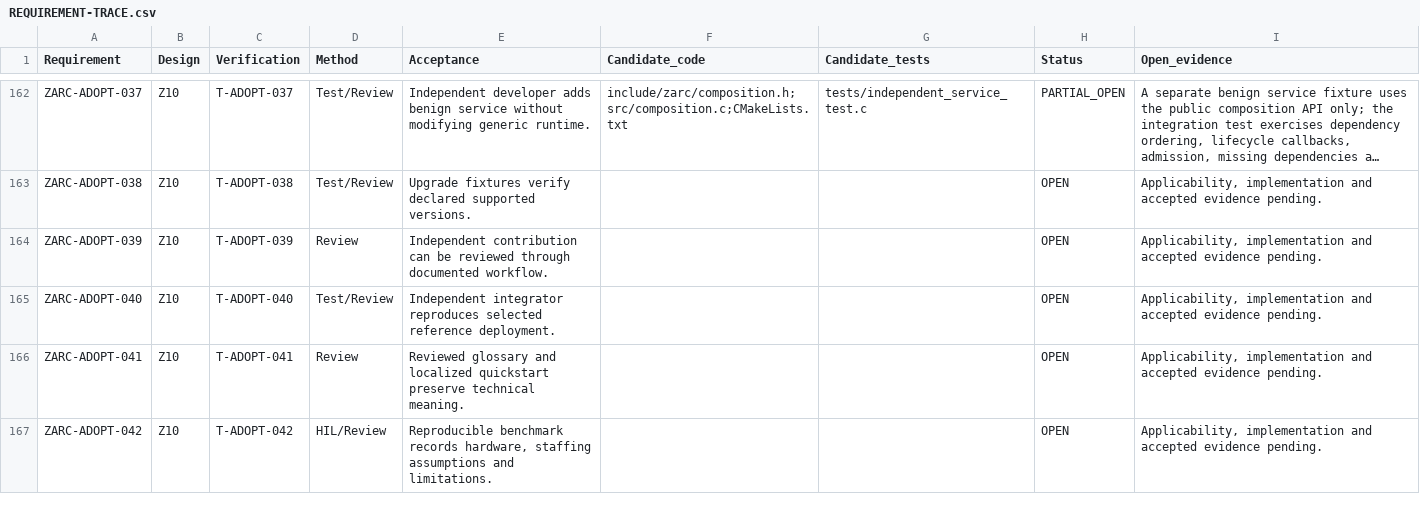
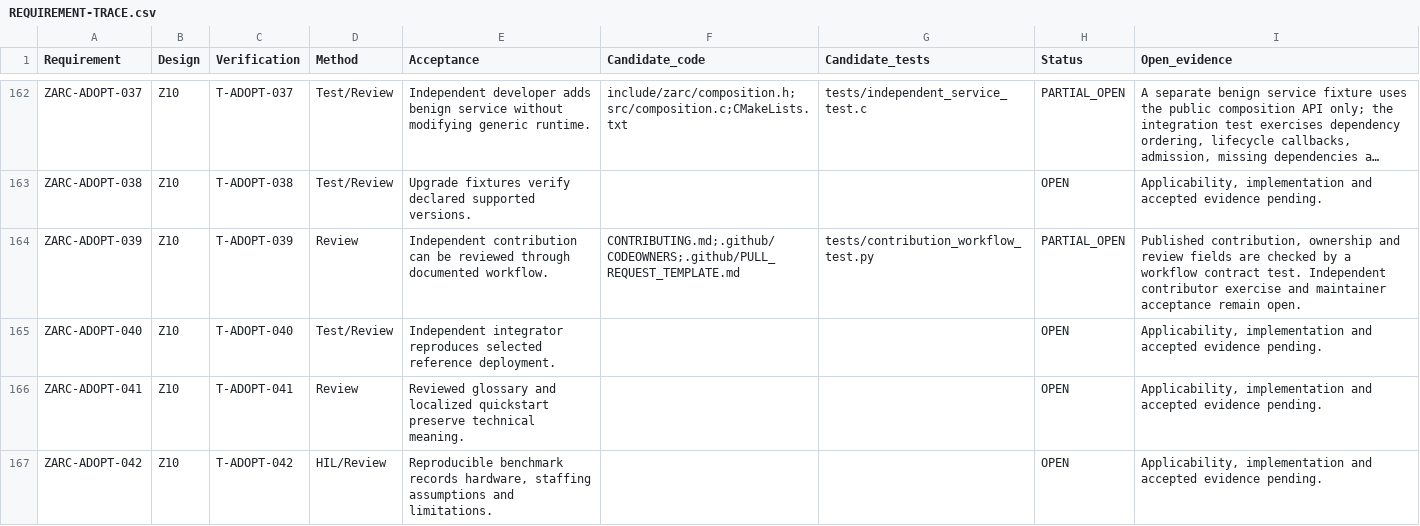
Before and after one commit to susmithmrm/ZARC, a CSV file: docs/REQUIREMENT-TRACE.csv, drawn as a sheet; only a part is shown, gaps mark what is left out; long unchanged cells end in ….

Commit message:
Define a traceable contribution review workflow

```diff
--- a/docs/REQUIREMENT-TRACE.csv
+++ b/docs/REQUIREMENT-TRACE.csv
@@ -163,3 +163,3 @@
 "ZARC-ADOPT-038","Z10","T-ADOPT-038","Test/Review","Upgrade fixtures verify declared supported versions.","","","OPEN","Applicability, implementation and accepted evidence pending."
-"ZARC-ADOPT-039","Z10","T-ADOPT-039","Review","Independent contribution can be reviewed through documented workflow.","","","OPEN","Applicability, implementation and accepted evidence pending."
+"ZARC-ADOPT-039","Z10","T-ADOPT-039","Review","Independent contribution can be reviewed through documented workflow.","CONTRIBUTING.md;.github/CODEOWNERS;.github/PULL_REQUEST_TEMPLATE.md","tests/contribution_workflow_test.py","PARTIAL_OPEN","Published contribution, ownership and review fields are checked by a workflow contract test. Independent contributor exercise and maintainer acceptance remain open."
 "ZARC-ADOPT-040","Z10","T-ADOPT-040","Test/Review","Independent integrator reproduces selected reference deployment.","","","OPEN","Applicability, implementation and accepted evidence pending."
```
Also changed, not shown: 5 other files.
